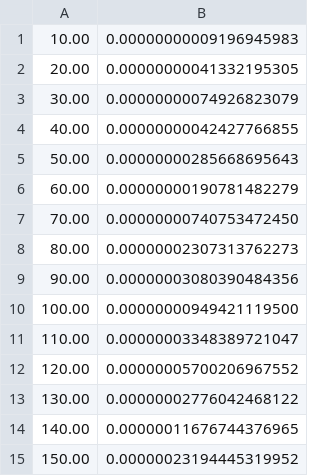
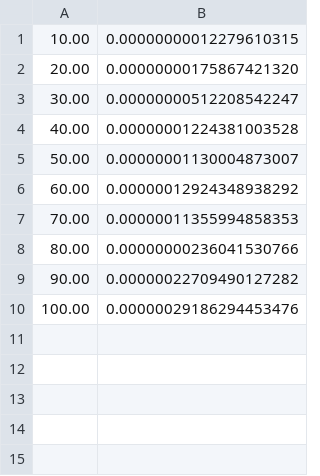
Before and after one commit to ryanpanta/analise-desempenho, a CSV file: trabalho2/result.csv, drawn as a sheet.

```diff
--- a/trabalho2/result.csv
+++ b/trabalho2/result.csv
@@ -1,15 +1,10 @@
-10.00,0.00000000009196945983
-20.00,0.00000000041332195305
-30.00,0.00000000074926823079
-40.00,0.00000000042427766855
-50.00,0.00000000285668695643
-60.00,0.00000000190781482279
-70.00,0.00000000740753472450
-80.00,0.00000002307313762273
-90.00,0.00000003080390484356
-100.00,0.00000000949421119500
-110.00,0.00000003348389721047
-120.00,0.00000005700206967552
-130.00,0.00000002776042468122
-140.00,0.00000011676744376965
-150.00,0.00000023194445319952
+10.00,0.00000000012279610315
+20.00,0.00000000175867421320
+30.00,0.00000000512208542247
+40.00,0.00000001224381003528
+50.00,0.00000001130004873007
+60.00,0.00000012924348938292
+70.00,0.00000011355994858353
+80.00,0.00000000236041530766
+90.00,0.00000022709490127282
+100.00,0.00000029186294453476
```
Also changed, not shown: 4 other files.
